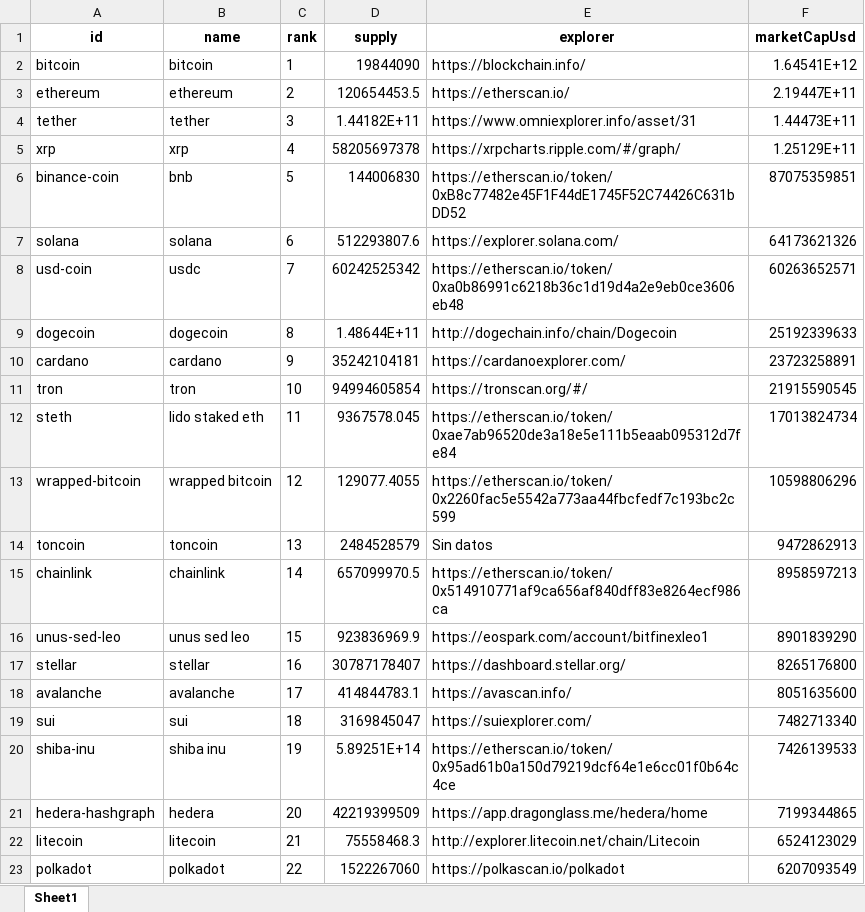
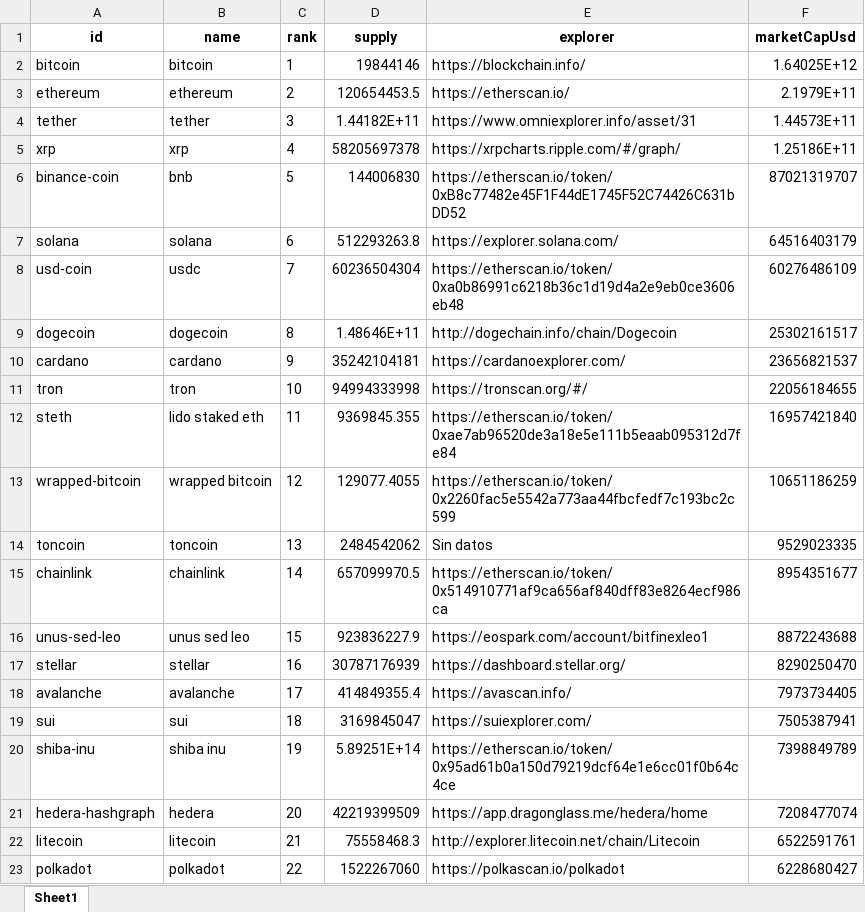
Before and after one commit to juanpresiga/bigdata20251_actividad1, an Excel workbook: src/static/cleaned_data/cleaned_data_name.xlsx, sheet Sheet1, drawn as a sheet; only a part is shown; values as stored, in another font and other column widths than the file's, no borders; the diff covers the shown part only; the diff names each change by its address in the sheet, - before the commit and + after, or states it on an @@ line.

```diff
--- a/src/static/cleaned_data/cleaned_data_name.xlsx (sheet Sheet1)
+++ b/src/static/cleaned_data/cleaned_data_name.xlsx (sheet Sheet1)
-D2 (supply): 19844090
+D2 (supply): 19844146
-F2 (marketCapUsd): 1.64541E+12
+F2 (marketCapUsd): 1.64025E+12
-F3 (marketCapUsd): 2.19447E+11
+F3 (marketCapUsd): 2.1979E+11
-F4 (marketCapUsd): 1.44473E+11
+F4 (marketCapUsd): 1.44573E+11
-F5 (marketCapUsd): 1.25129E+11
+F5 (marketCapUsd): 1.25186E+11
-F6 (marketCapUsd): 87075359851
+F6 (marketCapUsd): 87021319707
-D7 (supply): 512293807.6
+D7 (supply): 512293263.8
-F7 (marketCapUsd): 64173621326
+F7 (marketCapUsd): 64516403179
-D8 (supply): 60242525342
+D8 (supply): 60236504304
-F8 (marketCapUsd): 60263652571
+F8 (marketCapUsd): 60276486109
-D9 (supply): 1.48644E+11
+D9 (supply): 1.48646E+11
-F9 (marketCapUsd): 25192339633
+F9 (marketCapUsd): 25302161517
-F10 (marketCapUsd): 23723258891
+F10 (marketCapUsd): 23656821537
-D11 (supply): 94994605854
+D11 (supply): 94994333998
-F11 (marketCapUsd): 21915590545
+F11 (marketCapUsd): 22056184655
-D12 (supply): 9367578.045
+D12 (supply): 9369845.355
-F12 (marketCapUsd): 17013824734
+F12 (marketCapUsd): 16957421840
-F13 (marketCapUsd): 10598806296
+F13 (marketCapUsd): 10651186259
-D14 (supply): 2484528579
+D14 (supply): 2484542062
-F14 (marketCapUsd): 9472862913
+F14 (marketCapUsd): 9529023335
-F15 (marketCapUsd): 8958597213
+F15 (marketCapUsd): 8954351677
-D16 (supply): 923836969.9
+D16 (supply): 923836227.9
-F16 (marketCapUsd): 8901839290
+F16 (marketCapUsd): 8872243688
-D17 (supply): 30787178407
+D17 (supply): 30787176939
-F17 (marketCapUsd): 8265176800
+F17 (marketCapUsd): 8290250470
-D18 (supply): 414844783.1
+D18 (supply): 414849355.4
-F18 (marketCapUsd): 8051635600
+F18 (marketCapUsd): 7973734405
-F19 (marketCapUsd): 7482713340
+F19 (marketCapUsd): 7505387941
-F20 (marketCapUsd): 7426139533
+F20 (marketCapUsd): 7398849789
-F21 (marketCapUsd): 7199344865
+F21 (marketCapUsd): 7208477074
-F22 (marketCapUsd): 6524123029
+F22 (marketCapUsd): 6522591761
-F23 (marketCapUsd): 6207093549
+F23 (marketCapUsd): 6228680427
```
Also changed, not shown: 6 added rows, 6 removed rows and 120 edited cells elsewhere in this sheet, src/static/cleaned_data/cleaned_data_symbol.xlsx, src/static/xlsx/df_api_name_xlsx.xlsx, 12 other files.
